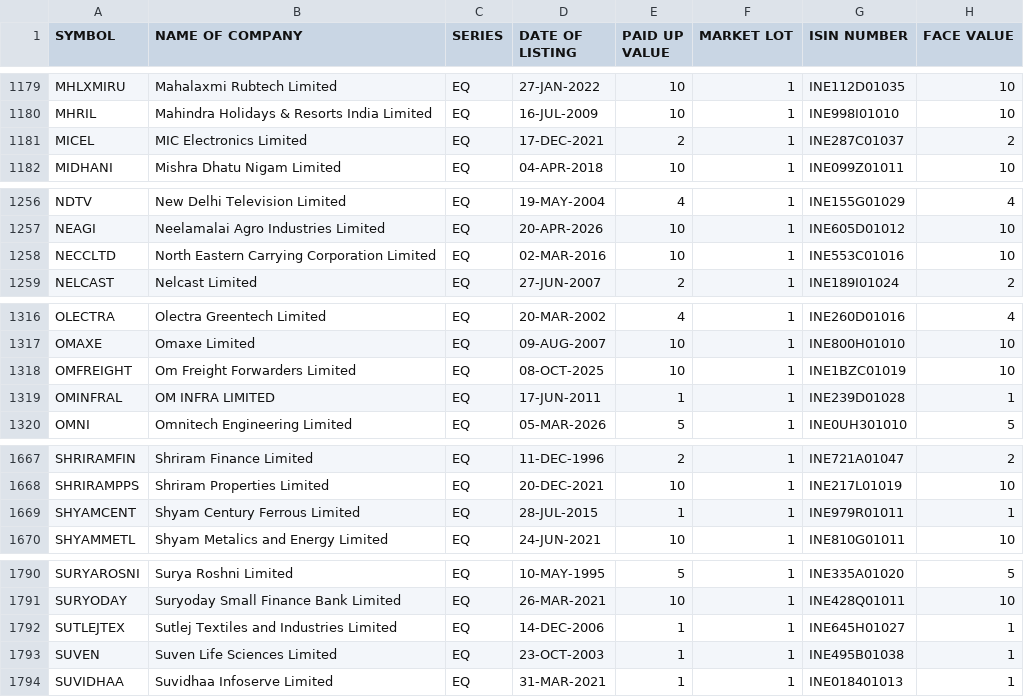
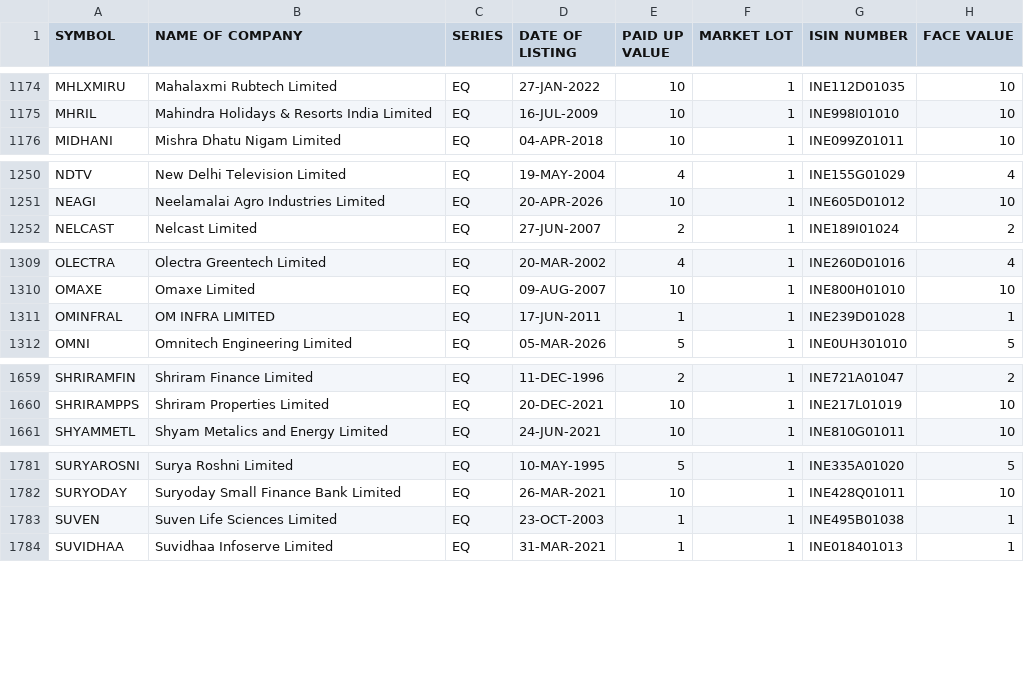
Before and after one commit to prayan2702/Streamlit_Momn_v13_Cached_DB, a CSV file: EQUITY_L.csv, drawn as a sheet; only a part is shown, gaps mark what is left out; the diff covers the shown part only.

```diff
--- a/EQUITY_L.csv
+++ b/EQUITY_L.csv
@@ -1180,3 +1175,2 @@ MHLXMIRU,Mahalaxmi Rubtech Limited,EQ,27-JAN-2022,10,1,INE112D01035,10
 MHRIL,Mahindra Holidays & Resorts India Limited,EQ,16-JUL-2009,10,1,INE998I01010,10
-MICEL,MIC Electronics Limited,EQ,17-DEC-2021,2,1,INE287C01037,2
 MIDHANI,Mishra Dhatu Nigam Limited,EQ,04-APR-2018,10,1,INE099Z01011,10
@@ -1257,3 +1251,2 @@ NDTV,New Delhi Television Limited,EQ,19-MAY-2004,4,1,INE155G01029,4
 NEAGI,Neelamalai Agro Industries Limited,EQ,20-APR-2026,10,1,INE605D01012,10
-NECCLTD,North Eastern Carrying Corporation Limited,EQ,02-MAR-2016,10,1,INE553C01016,10
 NELCAST,Nelcast Limited,EQ,27-JUN-2007,2,1,INE189I01024,2
@@ -1317,3 +1310,2 @@ OLECTRA,Olectra Greentech Limited,EQ,20-MAR-2002,4,1,INE260D01016,4
 OMAXE,Omaxe Limited,EQ,09-AUG-2007,10,1,INE800H01010,10
-OMFREIGHT,Om Freight Forwarders Limited,EQ,08-OCT-2025,10,1,INE1BZC01019,10
 OMINFRAL,OM INFRA LIMITED,EQ,17-JUN-2011,1,1,INE239D01028,1
@@ -1668,3 +1660,2 @@ SHRIRAMFIN,Shriram Finance Limited,EQ,11-DEC-1996,2,1,INE721A01047,2
 SHRIRAMPPS,Shriram Properties Limited,EQ,20-DEC-2021,10,1,INE217L01019,10
-SHYAMCENT,Shyam Century Ferrous Limited,EQ,28-JUL-2015,1,1,INE979R01011,1
 SHYAMMETL,Shyam Metalics and Energy Limited,EQ,24-JUN-2021,10,1,INE810G01011,10
@@ -1791,3 +1782,2 @@ SURYAROSNI,Surya Roshni Limited,EQ,10-MAY-1995,5,1,INE335A01020,5
 SURYODAY,Suryoday Small Finance Bank Limited,EQ,26-MAR-2021,10,1,INE428Q01011,10
-SUTLEJTEX,Sutlej Textiles and Industries Limited,EQ,14-DEC-2006,1,1,INE645H01027,1
 SUVEN,Suven Life Sciences Limited,EQ,23-OCT-2003,1,1,INE495B01038,1
```
Also changed, not shown: 8 removed rows and 6 edited cells elsewhere in this file, ind_niftytotalmarket_list.csv.
